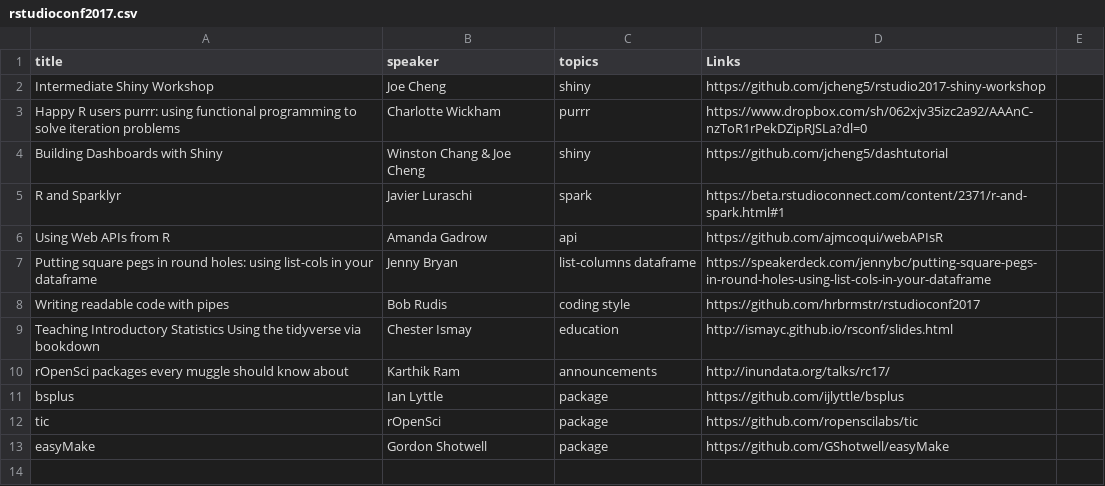
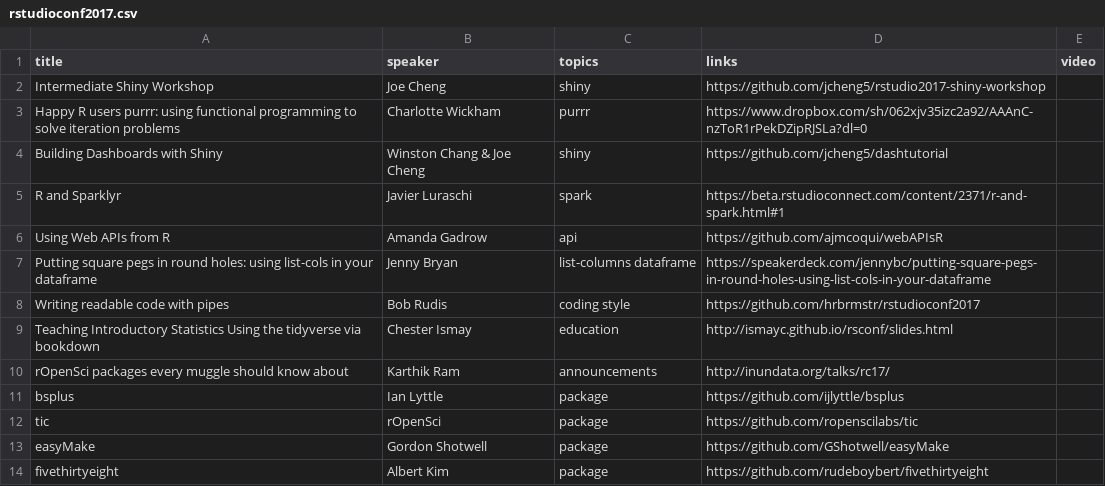
Before and after one commit to rweekly/conferences, a CSV file: rstudioconf2017.csv, drawn as a sheet; the diff names each change by its address in the sheet, - before the commit and + after, or states it on an @@ line.

Commit message:
Add video column

```diff
--- a/rstudioconf2017.csv
+++ b/rstudioconf2017.csv
-D1: Links
+D1: links
-E1: (empty)
+E1: video
+row 14: fivethirtyeight | Albert Kim | package | https://github.com/rudeboybert/fivethirtyeight
```
